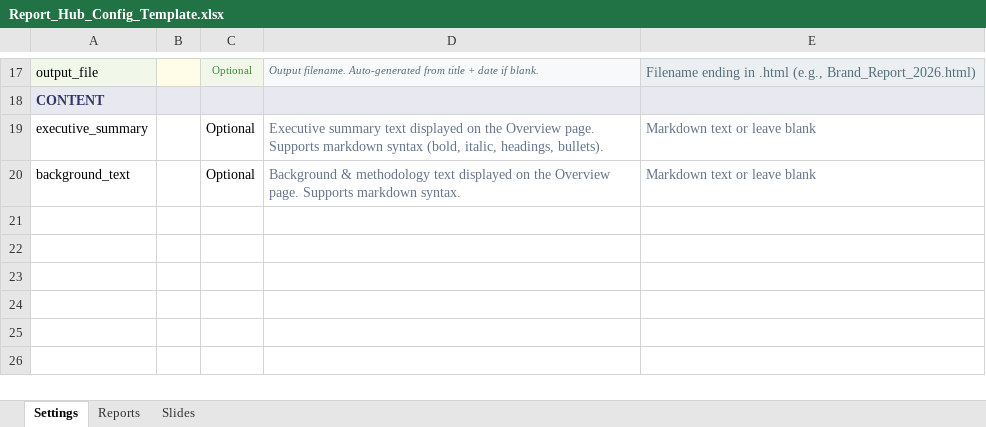
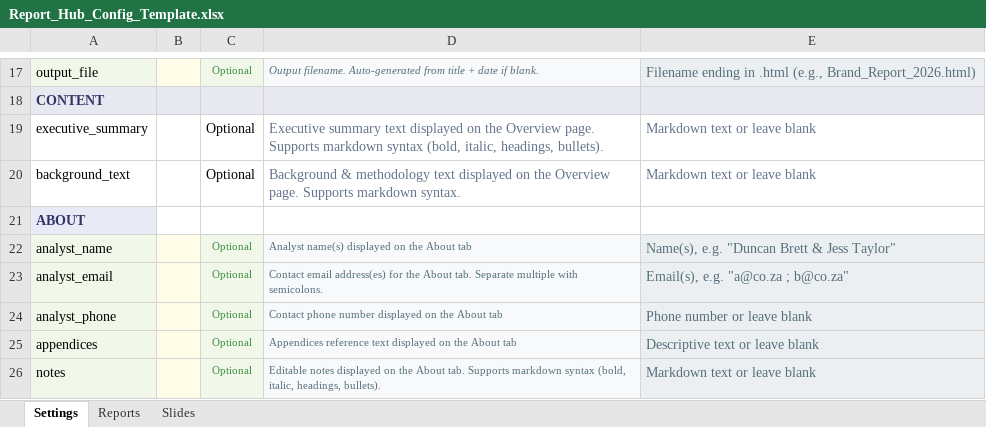
Before and after one commit to DuncanRBrett/Turas, an Excel workbook: modules/report_hub/docs/templates/Report_Hub_Config_Template.xlsx, sheet Settings, drawn as a sheet; only a part is shown, gaps mark what is left out; values as stored, in another font and other column widths than the file's, no borders; the diff names each change by its address in the sheet, - before the commit and + after, or states it on an @@ line.

Commit message:
report hub updates

```diff
--- a/modules/report_hub/docs/templates/Report_Hub_Config_Template.xlsx (sheet Settings)
+++ b/modules/report_hub/docs/templates/Report_Hub_Config_Template.xlsx (sheet Settings)
+row 21: ABOUT
+row 22: analyst_name |  | Optional | Analyst name(s) displayed on the About tab | Name(s), e.g. "Duncan Brett & Jess Taylor"
+row 23: analyst_email |  | Optional | Contact email address(es) for the About tab. Separate multiple with semicolons. | Email(s), e.g. "a@co.za ; b@co.za"
+row 24: analyst_phone |  | Optional | Contact phone number displayed on the About tab | Phone number or leave blank
+row 25: appendices |  | Optional | Appendices reference text displayed on the About tab | Descriptive text or leave blank
+row 26: notes |  | Optional | Editable notes displayed on the About tab. Supports markdown syntax (bold, italic, headings, bullets). | Markdown text or leave blank
```
Also changed, not shown: 2 other files.
